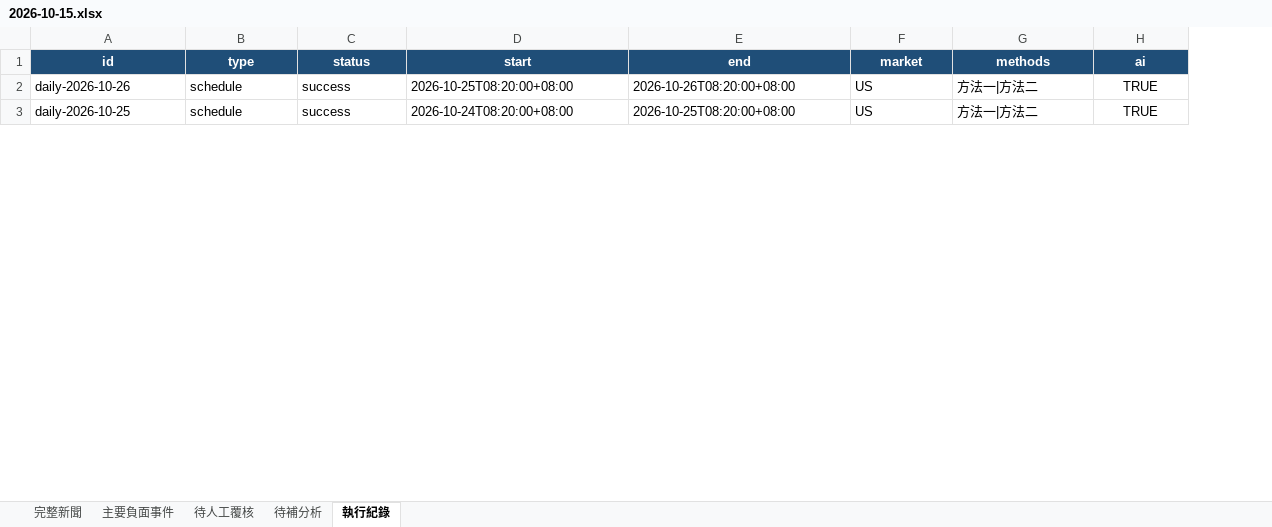
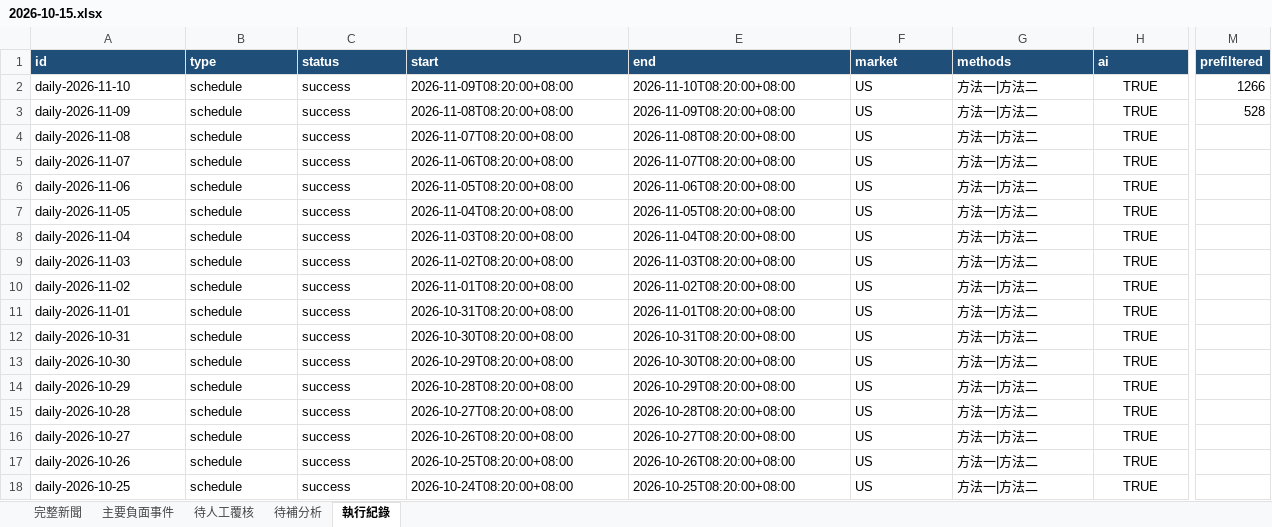
Before and after one commit to RMSecfb/negative-news, an Excel workbook: news_daily/2026-10-15.xlsx, sheet 執行紀錄, drawn as a sheet; only a part is shown, gaps mark what is left out; values as stored, in another font and other column widths than the file's, no borders; rows hold the shown columns only; the diff covers the shown part only; the diff names each change by its address in the sheet, - before the commit and + after, or states it on an @@ line.

```diff
--- a/news_daily/2026-10-15.xlsx (sheet 執行紀錄)
+++ b/news_daily/2026-10-15.xlsx (sheet 執行紀錄)
+column M (prefiltered), empty
-A1:H1 alignment: center
+A1:H1 alignment: left
+row 2: daily-2026-11-10 | schedule | success | 2026-11-09T08:20:00+08:00 | 2026-11-10T08:20:00+08:00 | US | 方法一|方法二 | TRUE | 1266
+row 3: daily-2026-11-09 | schedule | success | 2026-11-08T08:20:00+08:00 | 2026-11-09T08:20:00+08:00 | US | 方法一|方法二 | TRUE | 528
+row 4: daily-2026-11-08 | schedule | success | 2026-11-07T08:20:00+08:00 | 2026-11-08T08:20:00+08:00 | US | 方法一|方法二 | TRUE
+row 5: daily-2026-11-07 | schedule | success | 2026-11-06T08:20:00+08:00 | 2026-11-07T08:20:00+08:00 | US | 方法一|方法二 | TRUE
+row 6: daily-2026-11-06 | schedule | success | 2026-11-05T08:20:00+08:00 | 2026-11-06T08:20:00+08:00 | US | 方法一|方法二 | TRUE
+row 7: daily-2026-11-05 | schedule | success | 2026-11-04T08:20:00+08:00 | 2026-11-05T08:20:00+08:00 | US | 方法一|方法二 | TRUE
+row 8: daily-2026-11-04 | schedule | success | 2026-11-03T08:20:00+08:00 | 2026-11-04T08:20:00+08:00 | US | 方法一|方法二 | TRUE
+row 9: daily-2026-11-03 | schedule | success | 2026-11-02T08:20:00+08:00 | 2026-11-03T08:20:00+08:00 | US | 方法一|方法二 | TRUE
+row 10: daily-2026-11-02 | schedule | success | 2026-11-01T08:20:00+08:00 | 2026-11-02T08:20:00+08:00 | US | 方法一|方法二 | TRUE
+row 11: daily-2026-11-01 | schedule | success | 2026-10-31T08:20:00+08:00 | 2026-11-01T08:20:00+08:00 | US | 方法一|方法二 | TRUE
+row 12: daily-2026-10-31 | schedule | success | 2026-10-30T08:20:00+08:00 | 2026-10-31T08:20:00+08:00 | US | 方法一|方法二 | TRUE
+row 13: daily-2026-10-30 | schedule | success | 2026-10-29T08:20:00+08:00 | 2026-10-30T08:20:00+08:00 | US | 方法一|方法二 | TRUE
+row 14: daily-2026-10-29 | schedule | success | 2026-10-28T08:20:00+08:00 | 2026-10-29T08:20:00+08:00 | US | 方法一|方法二 | TRUE
+row 15: daily-2026-10-28 | schedule | success | 2026-10-27T08:20:00+08:00 | 2026-10-28T08:20:00+08:00 | US | 方法一|方法二 | TRUE
+row 16: daily-2026-10-27 | schedule | success | 2026-10-26T08:20:00+08:00 | 2026-10-27T08:20:00+08:00 | US | 方法一|方法二 | TRUE
```
Also changed, not shown: cell formats elsewhere in this sheet, sheet 待人工覆核, sheet 待補分析, sheet 主要負面事件, sheet 完整新聞, news_daily/2026-10-16.xlsx, news_daily/2026-10-22.xlsx, 43 other files.
